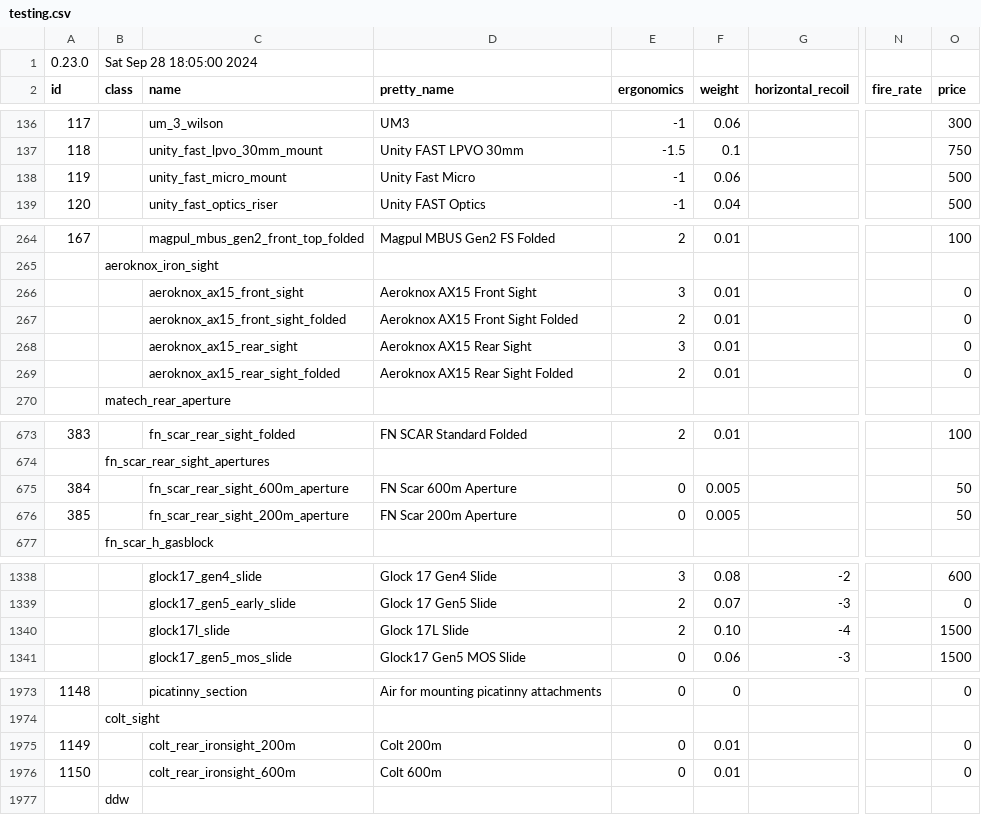
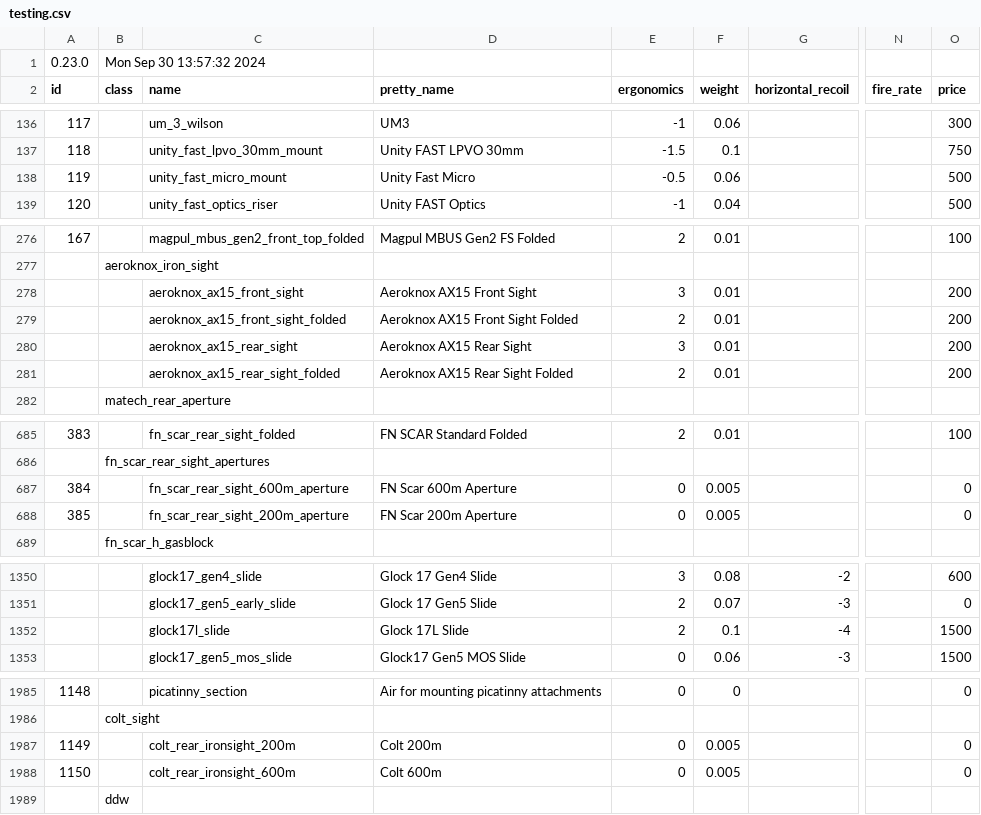
Before and after one commit to refact0r/deadline-balancing, a CSV file: testing.csv, drawn as a sheet; only a part is shown, gaps mark what is left out; addresses are those after the commit; the diff covers the shown part only; the diff names each change by its address in the sheet, - before the commit and + after, or states it on an @@ line.

```diff
--- a/testing.csv
+++ b/testing.csv
-B1 (class): Sat Sep 28 18:05:00 2024
+B1 (class): Mon Sep 30 13:57:32 2024
-E138 (ergonomics): -1
+E138 (ergonomics): -0.5
-O278:O281 (price): 0
+O278:O281 (price): 200
-O687:O688 (price): 50
+O687:O688 (price): 0
-F1352 (weight): 0.10
+F1352 (weight): 0.1
-F1987:F1988 (weight): 0.01
+F1987:F1988 (weight): 0.005
```
Also changed, not shown: 12 added rows and 9 edited cells elsewhere in this file, balancing.csv, 2 other files.
